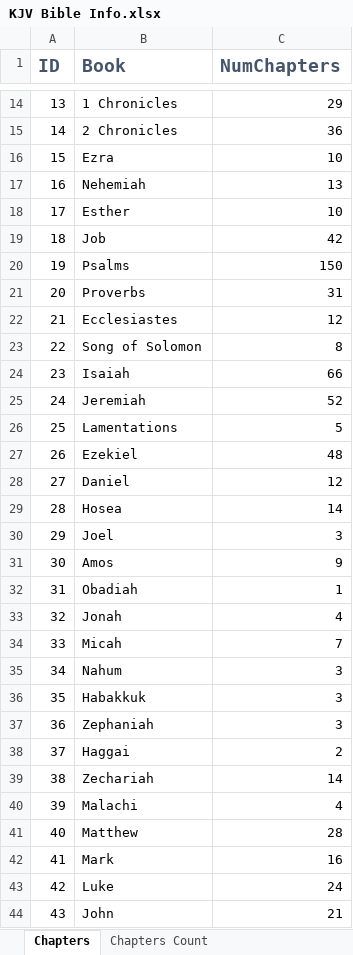
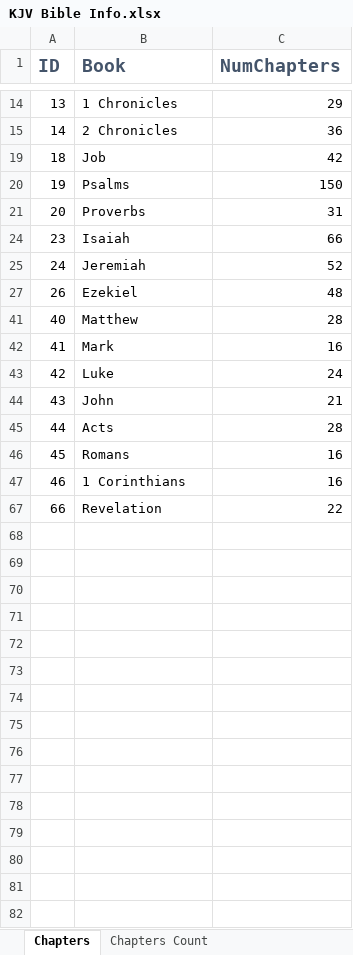
Before and after one commit to xinthose/personal_website, an Excel workbook: ref/KJV Bible Info.xlsx, sheet Chapters, drawn as a sheet; only a part is shown, gaps mark what is left out; the shorter side is filled out with more unchanged rows; values as stored, in another font and other column widths than the file's, no borders; the diff covers the shown part only; the diff names each change by its address in the sheet, - before the commit and + after, or states it on an @@ line.

Commit message:
fix issues in chapters.json; Esther had too many chapters

```diff
--- a/ref/KJV Bible Info.xlsx (sheet Chapters)
+++ b/ref/KJV Bible Info.xlsx (sheet Chapters)
@@ row 16 hidden: 15 | Ezra | 10 @@
@@ row 17 hidden: 16 | Nehemiah | 13 @@
@@ row 18 hidden: 17 | Esther | 10 @@
@@ row 22 hidden: 21 | Ecclesiastes | 12 @@
@@ row 23 hidden: 22 | Song of Solomon | 8 @@
@@ row 26 hidden: 25 | Lamentations | 5 @@
@@ row 28 hidden: 27 | Daniel | 12 @@
@@ row 29 hidden: 28 | Hosea | 14 @@
@@ row 30 hidden: 29 | Joel | 3 @@
@@ row 31 hidden: 30 | Amos | 9 @@
@@ row 32 hidden: 31 | Obadiah | 1 @@
@@ row 33 hidden: 32 | Jonah | 4 @@
@@ row 34 hidden: 33 | Micah | 7 @@
@@ row 35 hidden: 34 | Nahum | 3 @@
@@ row 36 hidden: 35 | Habakkuk | 3 @@
@@ row 37 hidden: 36 | Zephaniah | 3 @@
@@ row 38 hidden: 37 | Haggai | 2 @@
@@ row 39 hidden: 38 | Zechariah | 14 @@
@@ row 40 hidden: 39 | Malachi | 4 @@
```
Also changed, not shown: 20 hidden or unhidden rows elsewhere in this sheet, sheet Chapters Count, 1 other file.
